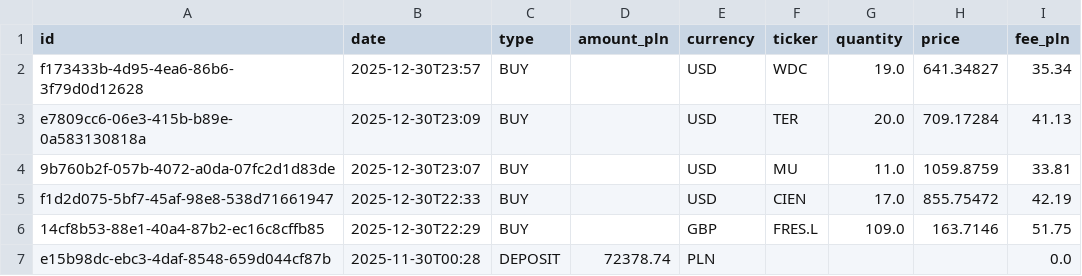
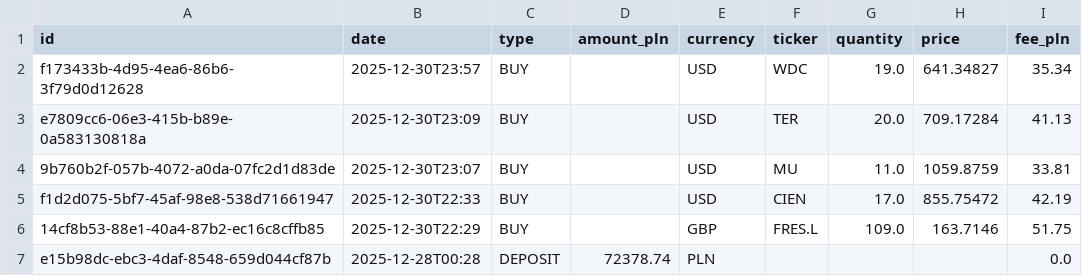
Before and after one commit to marcinpaton/backTesterPython, a CSV file: backend/data/transactions.csv, drawn as a sheet.

```diff
--- a/backend/data/transactions.csv
+++ b/backend/data/transactions.csv
@@ -6,2 +6,2 @@ f1d2d075-5bf7-45af-98e8-538d71661947,2025-12-30T22:33,BUY,,USD,CIEN,17.0,855.754
 14cf8b53-88e1-40a4-87b2-ec16c8cffb85,2025-12-30T22:29,BUY,,GBP,FRES.L,109.0,163.7146,51.75
-e15b98dc-ebc3-4daf-8548-659d044cf87b,2025-11-30T00:28,DEPOSIT,72378.74,PLN,,,,0.0
+e15b98dc-ebc3-4daf-8548-659d044cf87b,2025-12-28T00:28,DEPOSIT,72378.74,PLN,,,,0.0
```
Also changed, not shown: 2 other files.
